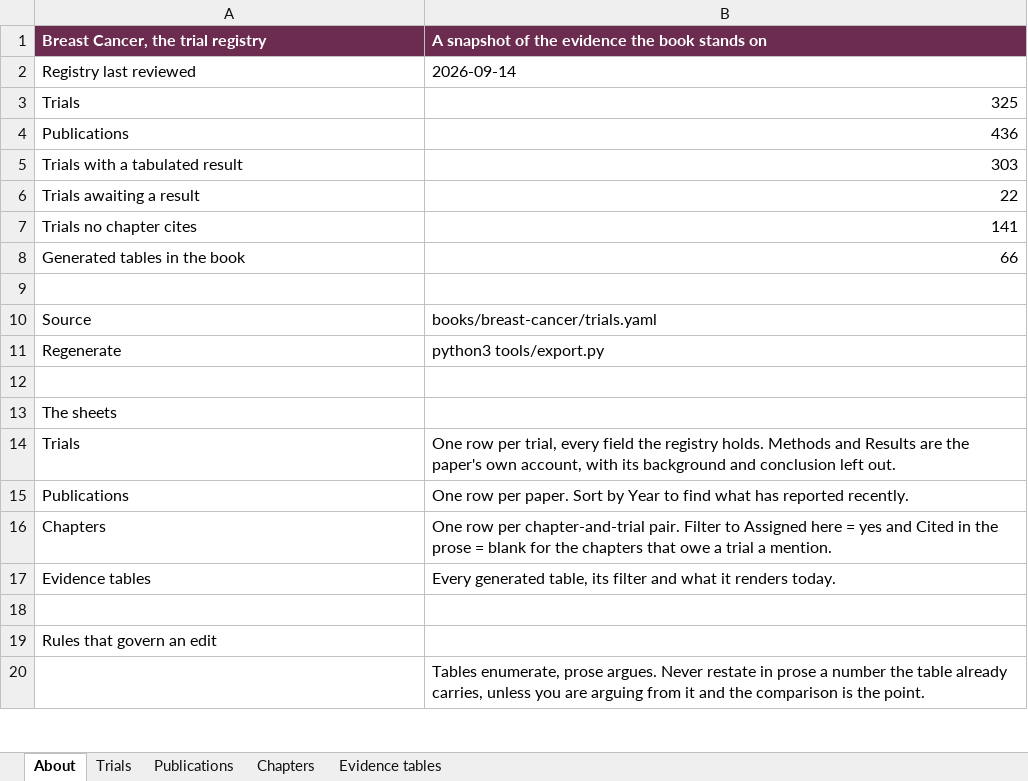
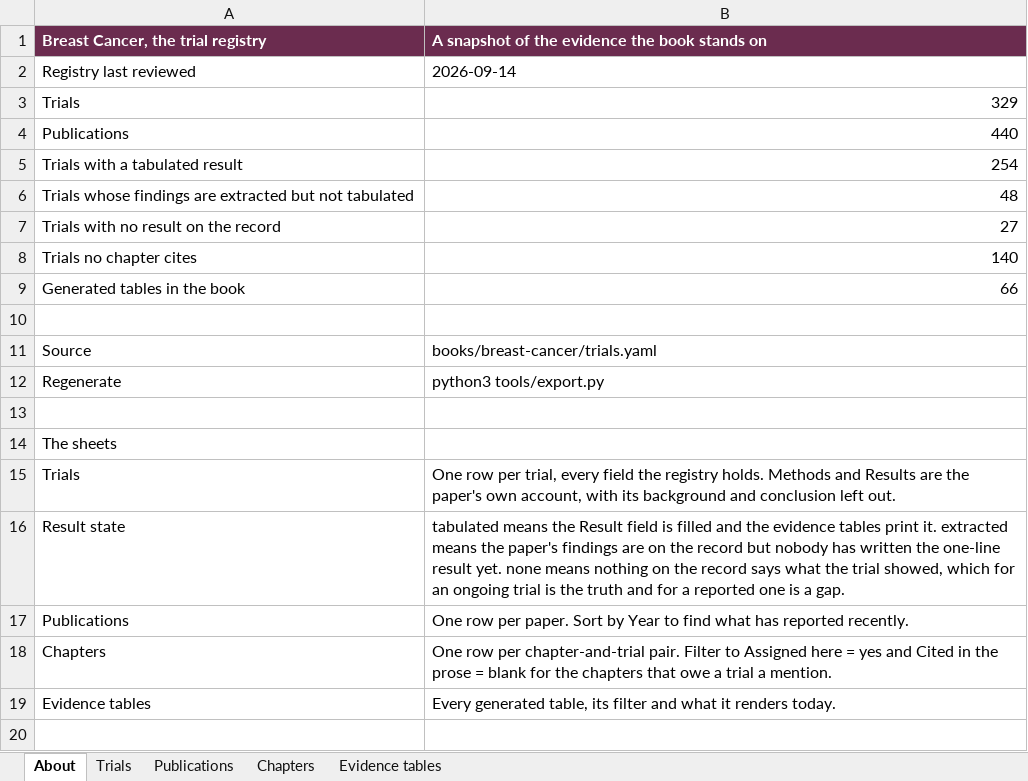
Before and after one commit to Elkhanany/library, an Excel workbook: books/breast-cancer/src/data/breast-cancer-trials.xlsx, sheet About, drawn as a sheet; only a part is shown; the shorter side is filled out with more unchanged rows; values as stored, in another font and other column widths than the file's, no borders; removed rows and columns are numbered as before the commit, all else as after; the diff names each change by its address in the sheet, - before the commit and + after, or states it on an @@ line.

Commit message:
Act on a reviewer's reading of the trial registry (#22)
An oncologist checked the exported workbook against the publications. Five
findings, all of which held up.

ADAPT is an umbrella trial and two of its sub-trials had collapsed into one
record: a hand-written entry described the triple-positive trial, and the import
then matched the document's "WSG-ADAPT HER2+/HR-" line to it by name and
appended that trial's papers. One record carried a hormone receptor-positive
result and hormone receptor-negative publications, and duplicated the separate
WSG-ADAPT-TP entry. Both keys were already right, each for the trial the other
held, so the content is exchanged rather than the keys renamed, and BC-840 cites
the trial it meant.

"Has a result" was derived from a flag eleven ongoing trials never carried, so a
trial with nothing entered read as complete and the workbook claimed 303
tabulated results. The registry holds 254 tabulated, 48 extracted from the paper
but never written into the result field, and 27 with nothing. That is now three
states computed from the record.

VIKTORIA-1 read awaited with its phase III result already on its own record, and
carried the whole trial's N where the published result belongs to the
392-patient PIK3CA wild-type cohort. NeoTRIP tabulates a secondary endpoint
while its primary is conference-reported only, which the record now says.

Four generated tables were short because topic is both prose and a filter tag
and four trials never got the tag. aTTom, GIM4, SOLE and lidERA are in their
tables; evidence.py --topics reports the next one, and reading it added
ABCSG-8/ARNO 95 and FATA-GIM3 to the aromatase-inhibitor table. BS-6760 and
BS-6780 are rewritten to match what their tables now hold.

Four trials added, verified against PubMed: INSEMA, EA2108, AZURE at ten years
and D-CARE. And 209 trials now carry a registration identifier, up from 6, read
out of the abstracts already on file; eight are left empty where publications
name more than one, because guessing is how a registry acquires a wrong
identifier that looks checked.

```diff
--- a/books/breast-cancer/src/data/breast-cancer-trials.xlsx (sheet About)
+++ b/books/breast-cancer/src/data/breast-cancer-trials.xlsx (sheet About)
-B3: 325
+B3: 329
-B4: 436
+B4: 440
-B5: 303
+B5: 254
-row 6: Trials awaiting a result | 22
-row 7: Trials no chapter cites | 141
+row 6: Trials whose findings are extracted but not tabulated | 48
+row 7: Trials with no result on the record | 27
+row 8: Trials no chapter cites | 140
+row 16: Result state | tabulated means the Result field is filled and the evidence tables print it. extracted means the paper's findings are on the record but nobody has written the one-line result yet. none means nothing on the record says what the trial showed, which for an ongoing trial is the truth and for a reported one is a gap.
```
Also changed, not shown: sheet Chapters, sheet Trials, sheet Publications, sheet Evidence tables, docs/breast-cancer/data/breast-cancer-trials.xlsx, 33 other files.
